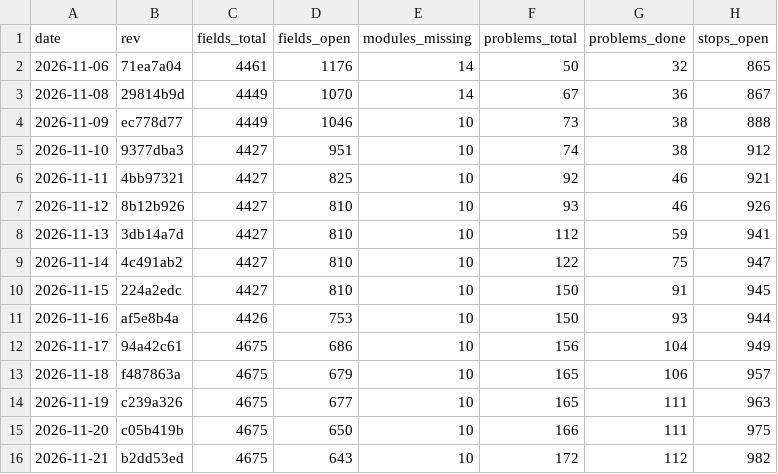
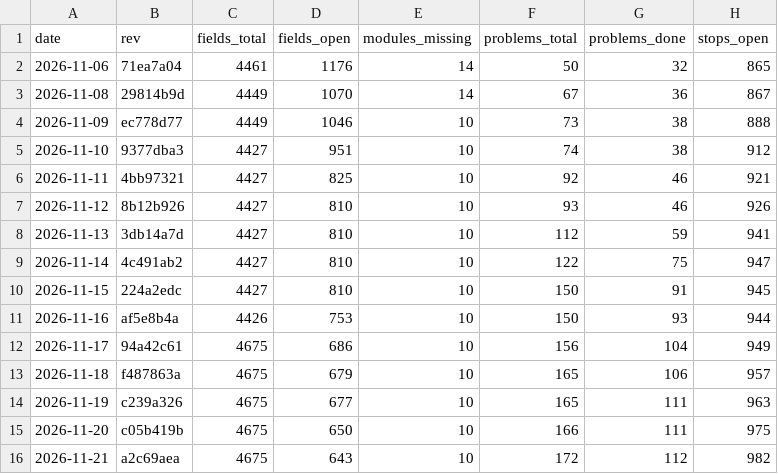
Before and after one commit to Bolebey/openbfme-godot, a TSV file: docs/ennorath/PROGRESS.tsv, drawn as a sheet; only a part is shown; the diff names each change by its address in the sheet, - before the commit and + after, or states it on an @@ line.

```diff
--- a/docs/ennorath/PROGRESS.tsv
+++ b/docs/ennorath/PROGRESS.tsv
-B16 (rev): b2dd53ed
+B16 (rev): a2c69aea
```
